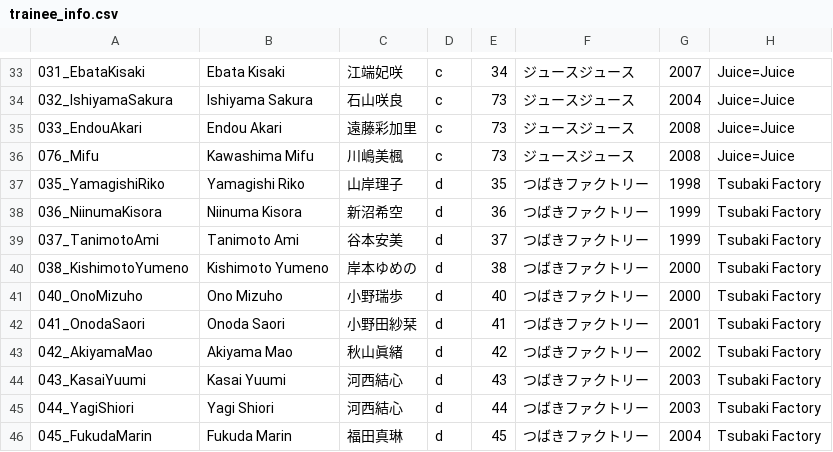
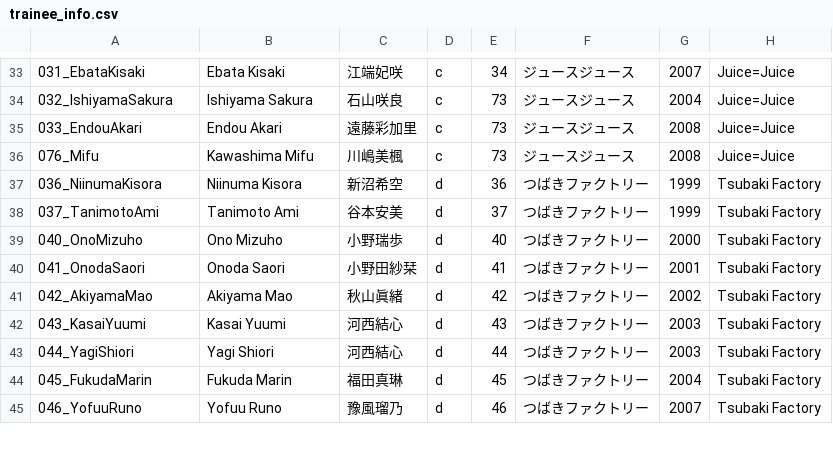
Before and after one commit to hello-project/hello-project.github.io, a CSV file: trainee_info.csv, drawn as a sheet; only a part is shown, gaps mark what is left out; the shorter side is filled out with more unchanged rows.

```diff
--- a/trainee_info.csv
+++ b/trainee_info.csv
@@ -36,6 +36,4 @@
 076_Mifu,Kawashima Mifu,川嶋美楓,c,73,ジュースジュース,2008,Juice=Juice
-035_YamagishiRiko,Yamagishi Riko,山岸理子,d,35,つばきファクトリー,1998,Tsubaki Factory
 036_NiinumaKisora,Niinuma Kisora,新沼希空,d,36,つばきファクトリー,1999,Tsubaki Factory
 037_TanimotoAmi,Tanimoto Ami,谷本安美,d,37,つばきファクトリー,1999,Tsubaki Factory
-038_KishimotoYumeno,Kishimoto Yumeno,岸本ゆめの,d,38,つばきファクトリー,2000,Tsubaki Factory
 040_OnoMizuho,Ono Mizuho,小野瑞歩,d,40,つばきファクトリー,2000,Tsubaki Factory
```
Also changed, not shown: 43 other files.
